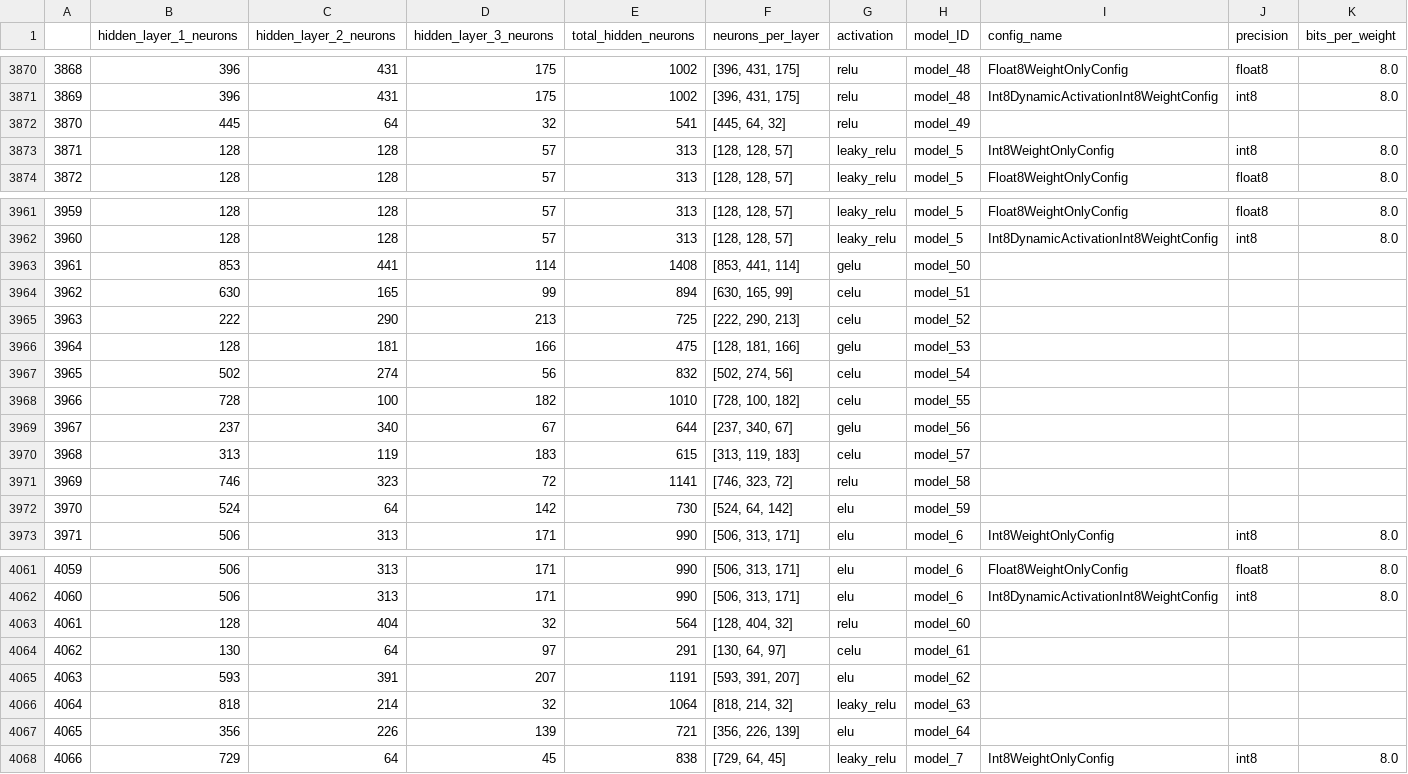
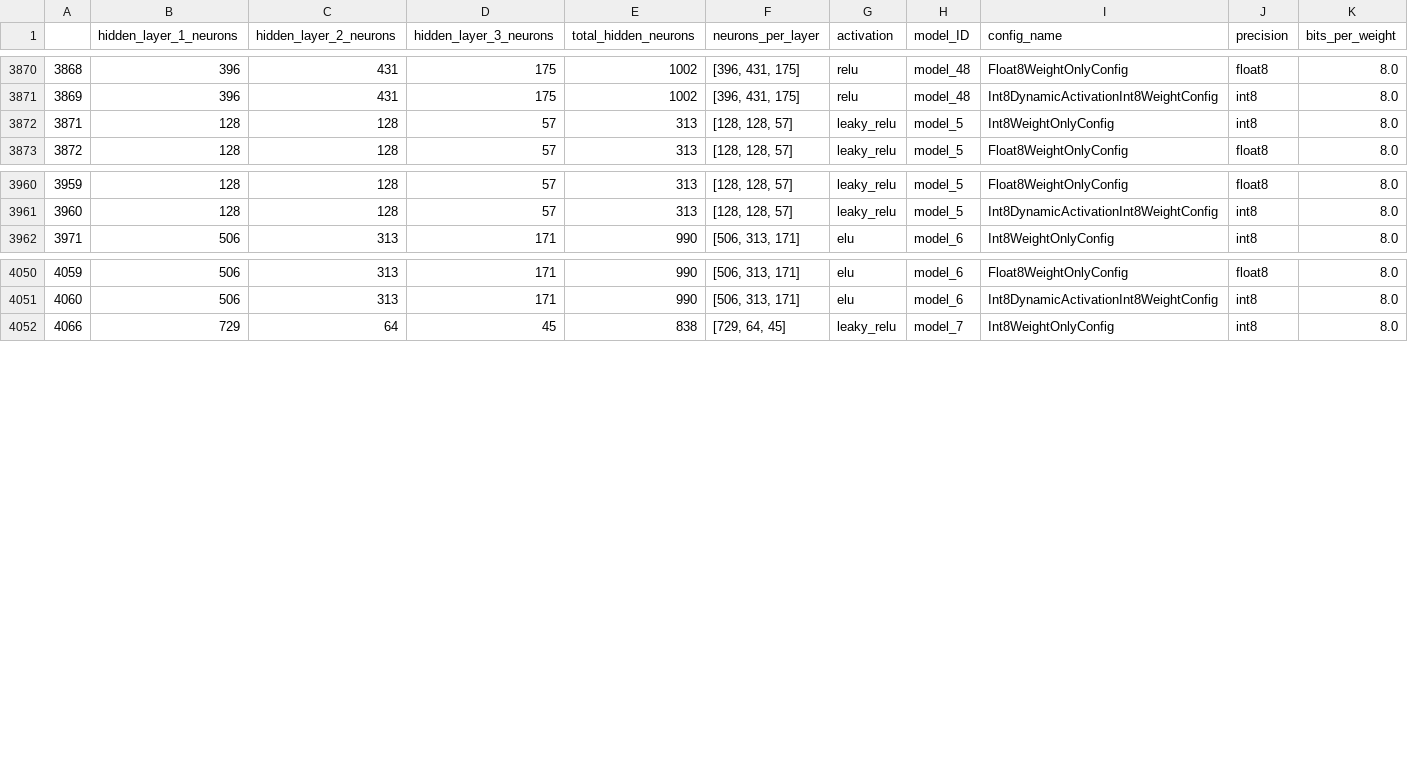
Before and after one commit to gbenezer/Quant_Analysis, a CSV file: data/output/csv/full_ptq_config_sampling_experiment_5_data_Cluster.csv, drawn as a sheet; only a part is shown, gaps mark what is left out; rows hold the shown columns only; the diff names each change by its address in the sheet, - before the commit and + after, or states it on an @@ line.

Commit message:
removed un-recorded configurations

```diff
--- a/data/output/csv/full_ptq_config_sampling_experiment_5_data_Cluster.csv
+++ b/data/output/csv/full_ptq_config_sampling_experiment_5_data_Cluster.csv
-row 3872: 3870 | 445 | 64 | 32 | 541 | [445, 64, 32] | relu | model_49
-row 3963: 3961 | 853 | 441 | 114 | 1408 | [853, 441, 114] | gelu | model_50
-row 3964: 3962 | 630 | 165 | 99 | 894 | [630, 165, 99] | celu | model_51
-row 3965: 3963 | 222 | 290 | 213 | 725 | [222, 290, 213] | celu | model_52
-row 3966: 3964 | 128 | 181 | 166 | 475 | [128, 181, 166] | gelu | model_53
-row 3967: 3965 | 502 | 274 | 56 | 832 | [502, 274, 56] | celu | model_54
-row 3968: 3966 | 728 | 100 | 182 | 1010 | [728, 100, 182] | celu | model_55
-row 3969: 3967 | 237 | 340 | 67 | 644 | [237, 340, 67] | gelu | model_56
-row 3970: 3968 | 313 | 119 | 183 | 615 | [313, 119, 183] | celu | model_57
-row 3971: 3969 | 746 | 323 | 72 | 1141 | [746, 323, 72] | relu | model_58
-row 3972: 3970 | 524 | 64 | 142 | 730 | [524, 64, 142] | elu | model_59
-row 4063: 4061 | 128 | 404 | 32 | 564 | [128, 404, 32] | relu | model_60
-row 4064: 4062 | 130 | 64 | 97 | 291 | [130, 64, 97] | celu | model_61
-row 4065: 4063 | 593 | 391 | 207 | 1191 | [593, 391, 207] | elu | model_62
-row 4066: 4064 | 818 | 214 | 32 | 1064 | [818, 214, 32] | leaky_relu | model_63
-row 4067: 4065 | 356 | 226 | 139 | 721 | [356, 226, 139] | elu | model_64
```
Also changed, not shown: data/output/csv/full_ptq_config_sampling_experiment_2_data_Cluster.csv, data/output/csv/full_ptq_config_sampling_experiment_3_data_Cluster.csv, 7 other files.
